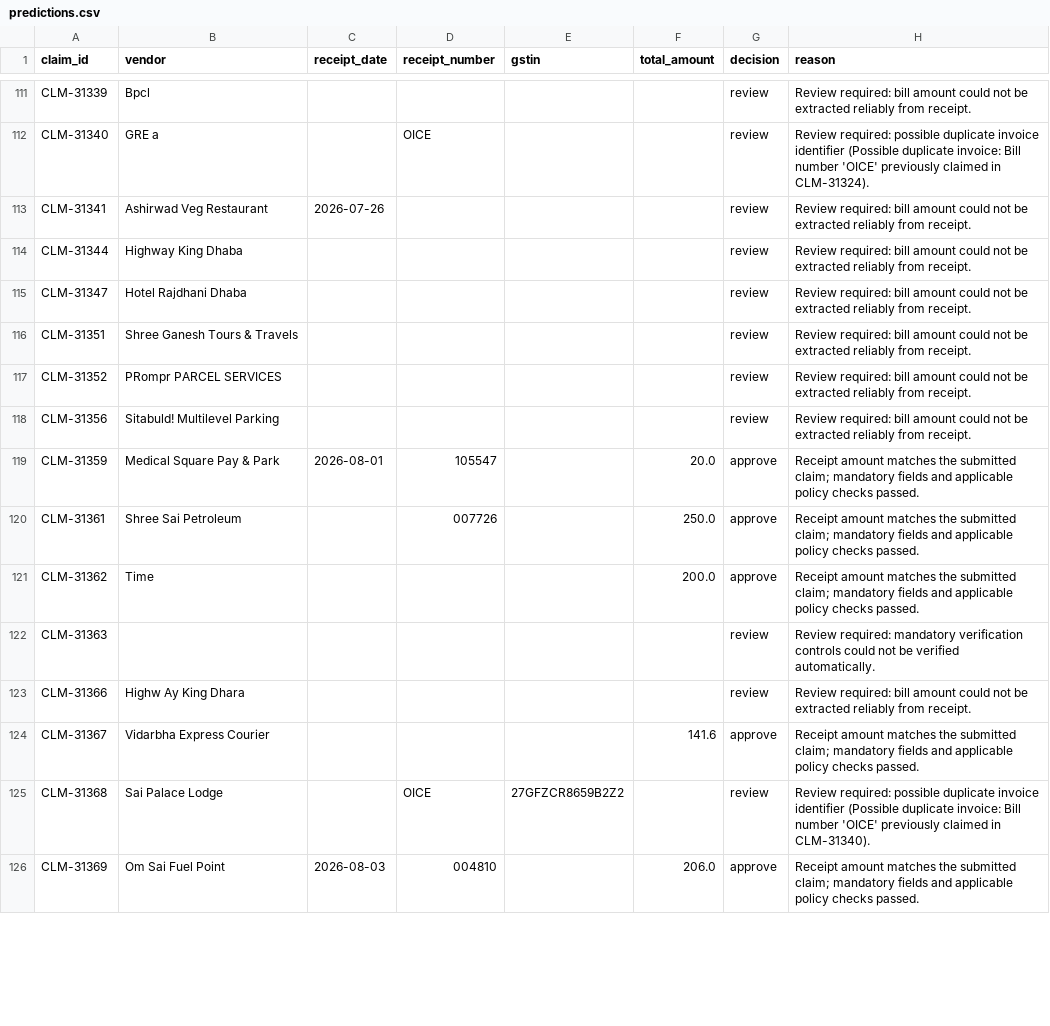
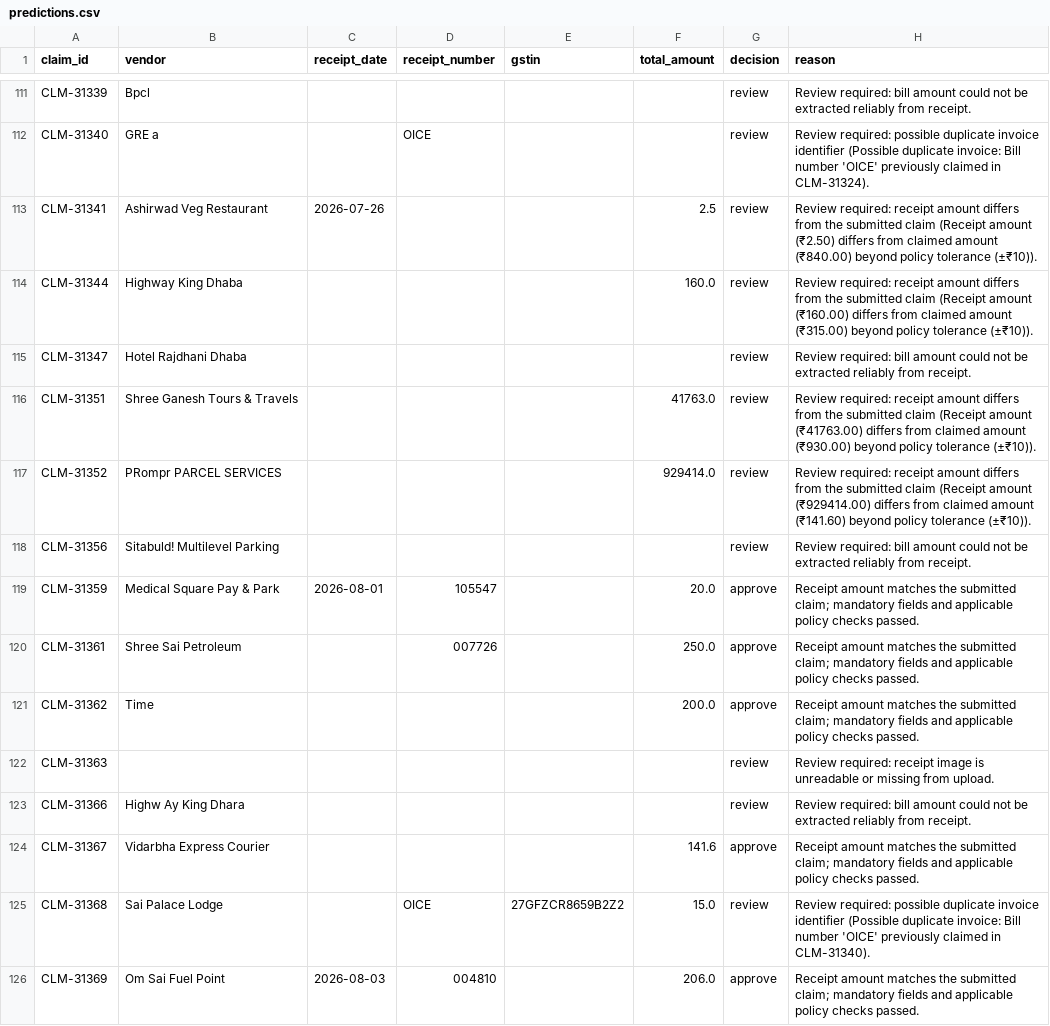
Before and after one commit to AbhijeetArunGore/Tarang-Receipt-Intelligence, a CSV file: predictions.csv, drawn as a sheet; only a part is shown, gaps mark what is left out; the diff covers the shown part only.

Commit message:
fix(eval): update predictions artifact and empirical evaluation benchmark

```diff
--- a/predictions.csv
+++ b/predictions.csv
@@ -112,7 +112,7 @@ CLM-31339,Bpcl,,,,,review,Review required: bill amount could not be extracted re
 CLM-31340,GRE a,,OICE,,,review,Review required: possible duplicate invoice identifier (Possible duplicate invoice: Bill number 'OICE' previously claimed in CLM-31324).
-CLM-31341,Ashirwad Veg Restaurant,2026-07-26,,,,review,Review required: bill amount could not be extracted reliably from receipt.
-CLM-31344,Highway King Dhaba,,,,,review,Review required: bill amount could not be extracted reliably from receipt.
+CLM-31341,Ashirwad Veg Restaurant,2026-07-26,,,2.5,review,Review required: receipt amount differs from the submitted claim (Receipt amount (₹2.50) differs from claimed amount (₹840.00) beyond policy tolerance (±₹10)).
+CLM-31344,Highway King Dhaba,,,,160.0,review,Review required: receipt amount differs from the submitted claim (Receipt amount (₹160.00) differs from claimed amount (₹315.00) beyond policy tolerance (±₹10)).
 CLM-31347,Hotel Rajdhani Dhaba,,,,,review,Review required: bill amount could not be extracted reliably from receipt.
-CLM-31351,Shree Ganesh Tours & Travels,,,,,review,Review required: bill amount could not be extracted reliably from receipt.
-CLM-31352,PRompr PARCEL SERVICES,,,,,review,Review required: bill amount could not be extracted reliably from receipt.
+CLM-31351,Shree Ganesh Tours & Travels,,,,41763.0,review,Review required: receipt amount differs from the submitted claim (Receipt amount (₹41763.00) differs from claimed amount (₹930.00) beyond policy tolerance (±₹10)).
+CLM-31352,PRompr PARCEL SERVICES,,,,929414.0,review,Review required: receipt amount differs from the submitted claim (Receipt amount (₹929414.00) differs from claimed amount (₹141.60) beyond policy tolerance (±₹10)).
 CLM-31356,Sitabuld! Multilevel Parking,,,,,review,Review required: bill amount could not be extracted reliably from receipt.
@@ -121,6 +121,6 @@ CLM-31361,Shree Sai Petroleum,,007726,,250.0,approve,Receipt amount matches the
 CLM-31362,Time,,,,200.0,approve,Receipt amount matches the submitted claim; mandatory fields and applicable policy checks passed.
-CLM-31363,,,,,,review,Review required: mandatory verification controls could not be verified automatically.
+CLM-31363,,,,,,review,Review required: receipt image is unreadable or missing from upload.
 CLM-31366,Highw Ay King Dhara,,,,,review,Review required: bill amount could not be extracted reliably from receipt.
 CLM-31367,Vidarbha Express Courier,,,,141.6,approve,Receipt amount matches the submitted claim; mandatory fields and applicable policy checks passed.
-CLM-31368,Sai Palace Lodge,,OICE,27GFZCR8659B2Z2,,review,Review required: possible duplicate invoice identifier (Possible duplicate invoice: Bill number 'OICE' previously claimed in CLM-31340).
+CLM-31368,Sai Palace Lodge,,OICE,27GFZCR8659B2Z2,15.0,review,Review required: possible duplicate invoice identifier (Possible duplicate invoice: Bill number 'OICE' previously claimed in CLM-31340).
 CLM-31369,Om Sai Fuel Point,2026-08-03,004810,,206.0,approve,Receipt amount matches the submitted claim; mandatory fields and applicable policy checks passed.
```
Also changed, not shown: 133 edited cells elsewhere in this file, 2 other files.
